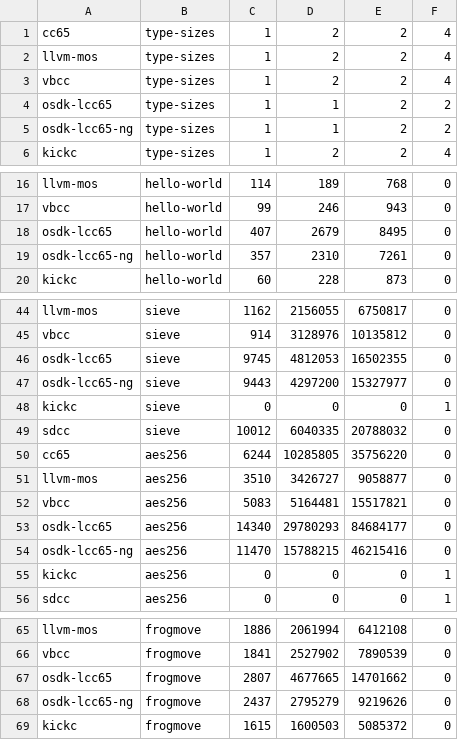
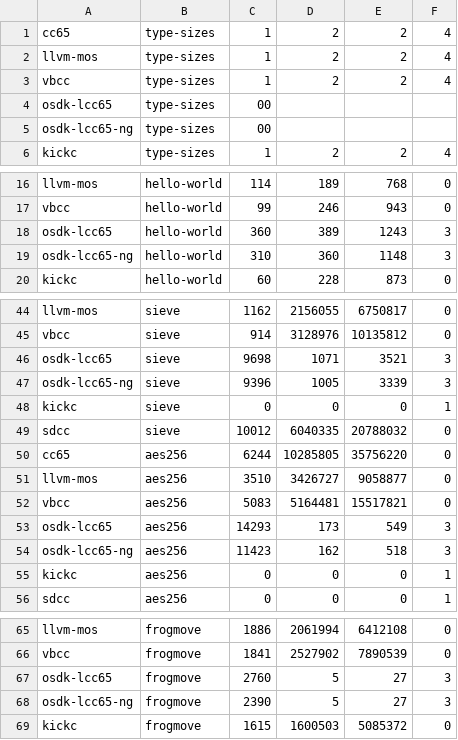
Before and after one commit to iss000/oricCompilerBenchmark, a CSV file: playground/www/bench-size.csv, drawn as a sheet; only a part is shown, gaps mark what is left out; the diff covers the shown part only.

```diff
--- a/playground/www/bench-size.csv
+++ b/playground/www/bench-size.csv
@@ -3,4 +3,4 @@
 "vbcc","type-sizes",1,2,2,4
-"osdk-lcc65","type-sizes",1,1,2,2
-"osdk-lcc65-ng","type-sizes",1,1,2,2
+"osdk-lcc65","type-sizes",00
+"osdk-lcc65-ng","type-sizes",00
 "kickc","type-sizes",1,2,2,4
@@ -17,4 +17,4 @@
 "vbcc","hello-world",99,246,943,0
-"osdk-lcc65","hello-world",407,2679,8495,0
-"osdk-lcc65-ng","hello-world",357,2310,7261,0
+"osdk-lcc65","hello-world",360,389,1243,3
+"osdk-lcc65-ng","hello-world",310,360,1148,3
 "kickc","hello-world",60,228,873,0
@@ -45,4 +45,4 @@
 "vbcc","sieve",914,3128976,10135812,0
-"osdk-lcc65","sieve",9745,4812053,16502355,0
-"osdk-lcc65-ng","sieve",9443,4297200,15327977,0
+"osdk-lcc65","sieve",9698,1071,3521,3
+"osdk-lcc65-ng","sieve",9396,1005,3339,3
 "kickc","sieve",0,0,0,1
@@ -52,4 +52,4 @@
 "vbcc","aes256",5083,5164481,15517821,0
-"osdk-lcc65","aes256",14340,29780293,84684177,0
-"osdk-lcc65-ng","aes256",11470,15788215,46215416,0
+"osdk-lcc65","aes256",14293,173,549,3
+"osdk-lcc65-ng","aes256",11423,162,518,3
 "kickc","aes256",0,0,0,1
@@ -66,4 +66,4 @@
 "vbcc","frogmove",1841,2527902,7890539,0
-"osdk-lcc65","frogmove",2807,4677665,14701662,0
-"osdk-lcc65-ng","frogmove",2437,2795279,9219626,0
+"osdk-lcc65","frogmove",2760,5,27,3
+"osdk-lcc65-ng","frogmove",2390,5,27,3
 "kickc","frogmove",1615,1600503,5085372,0
```
Also changed, not shown: 129 edited cells elsewhere in this file, playground/www/bench-speed.csv, 2 other files.
